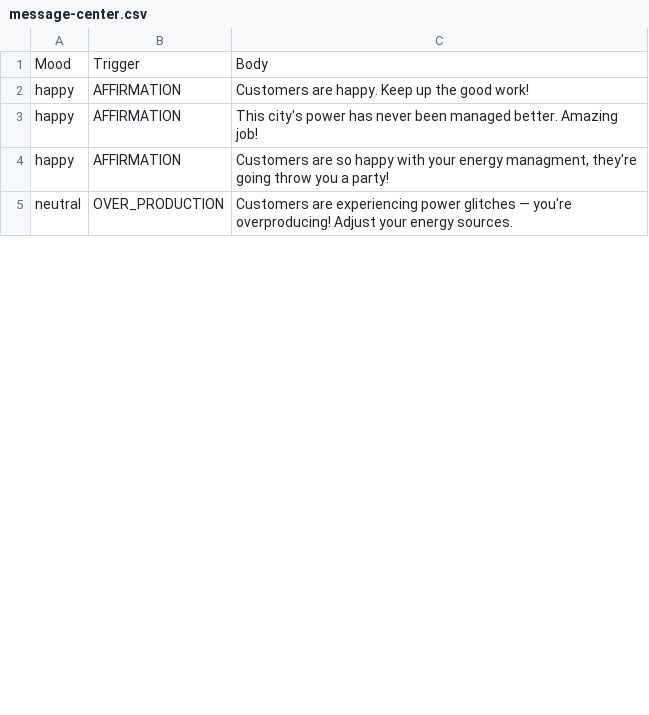
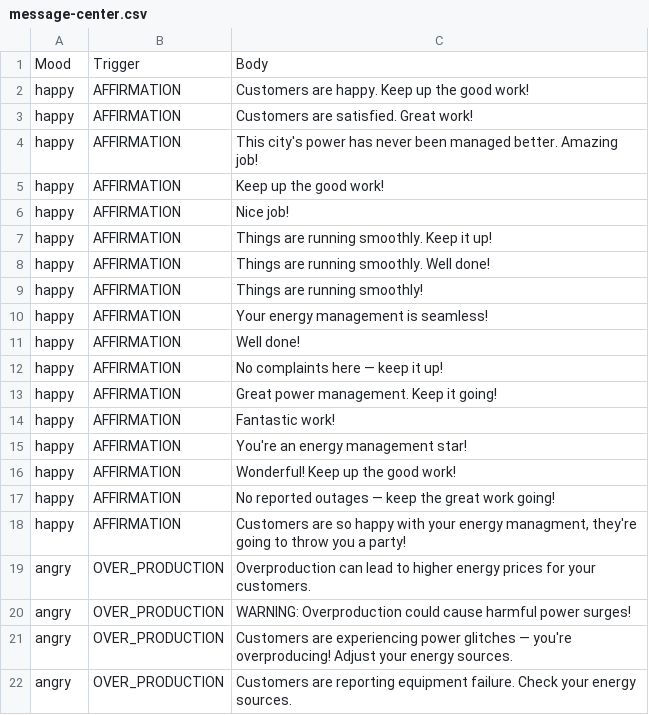
Before and after one commit to scimusmn/gts-energy-distribution, a CSV file: src/data/message-center.csv, drawn as a sheet; only a part is shown; the diff covers the shown part only.

```diff
--- a/src/data/message-center.csv
+++ b/src/data/message-center.csv
@@ -2,4 +2,21 @@ Mood,Trigger,Body
 happy,AFFIRMATION,Customers are happy. Keep up the good work!
+happy,AFFIRMATION,Customers are satisfied. Great work!
 happy,AFFIRMATION,This city's power has never been managed better. Amazing job!
-happy,AFFIRMATION,"Customers are so happy with your energy managment, they're going throw you a party!"
-neutral,OVER_PRODUCTION,Customers are experiencing power glitches — you're overproducing! Adjust your energy sources.
+happy,AFFIRMATION,Keep up the good work!
+happy,AFFIRMATION,Nice job!
+happy,AFFIRMATION,Things are running smoothly. Keep it up!
+happy,AFFIRMATION,Things are running smoothly. Well done!
+happy,AFFIRMATION,Things are running smoothly!
+happy,AFFIRMATION,Your energy management is seamless!
+happy,AFFIRMATION,Well done!
+happy,AFFIRMATION,No complaints here — keep it up!
+happy,AFFIRMATION,Great power management. Keep it going!
+happy,AFFIRMATION,Fantastic work!
+happy,AFFIRMATION,You're an energy management star!
+happy,AFFIRMATION,Wonderful! Keep up the good work!
+happy,AFFIRMATION,No reported outages — keep the great work going!
+happy,AFFIRMATION,"Customers are so happy with your energy managment, they're going to throw you a party!"
+angry,OVER_PRODUCTION,Overproduction can lead to higher energy prices for your customers.
+angry,OVER_PRODUCTION,WARNING: Overproduction could cause harmful power surges!
+angry,OVER_PRODUCTION,Customers are experiencing power glitches — you're overproducing! Adjust your energy sources.
+angry,OVER_PRODUCTION,Customers are reporting equipment failure. Check your energy sources.
```
Also changed, not shown: 23 added rows and 5 edited cells elsewhere in this file, 8 other files.
